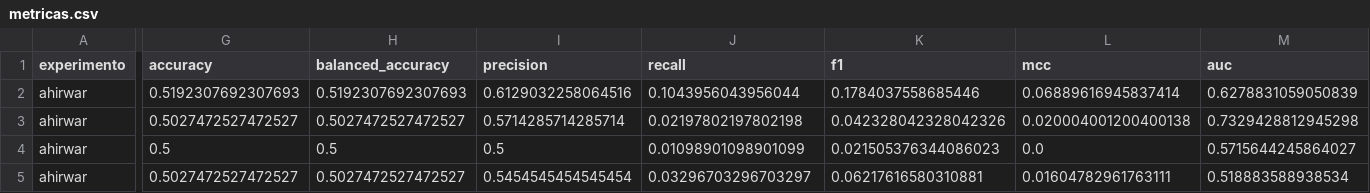
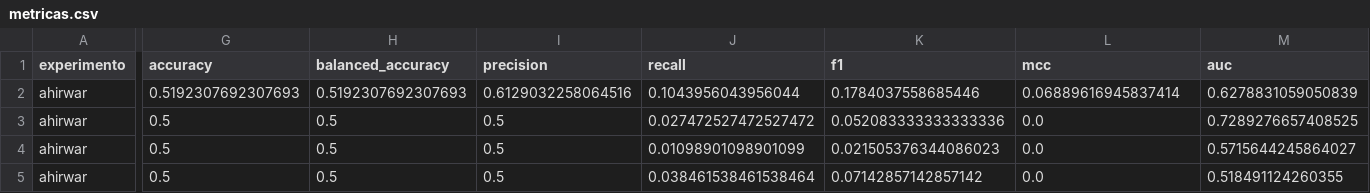
Before and after one commit to TheMagicIAn-creator/mestrado-utfpr, a CSV file: resultados/experimentos/ahirwar/metricas.csv, drawn as a sheet; only a part is shown, gaps mark what is left out; the diff covers the shown part only; the diff names each change by its address in the sheet, - before the commit and + after, or states it on an @@ line.

```diff
--- a/resultados/experimentos/ahirwar/metricas.csv
+++ b/resultados/experimentos/ahirwar/metricas.csv
-G3 (accuracy): 0.5027472527472527
+G3 (accuracy): 0.5
-H3 (balanced_accuracy): 0.5027472527472527
+H3 (balanced_accuracy): 0.5
-I3 (precision): 0.5714285714285714
+I3 (precision): 0.5
-J3 (recall): 0.02197802197802198
+J3 (recall): 0.027472527472527472
-K3 (f1): 0.042328042328042326
+K3 (f1): 0.052083333333333336
-L3 (mcc): 0.020004001200400138
+L3 (mcc): 0.0
-M3 (auc): 0.7329428812945298
+M3 (auc): 0.7289276657408525
-G5 (accuracy): 0.5027472527472527
+G5 (accuracy): 0.5
-H5 (balanced_accuracy): 0.5027472527472527
+H5 (balanced_accuracy): 0.5
-I5 (precision): 0.5454545454545454
+I5 (precision): 0.5
-J5 (recall): 0.03296703296703297
+J5 (recall): 0.038461538461538464
-K5 (f1): 0.06217616580310881
+K5 (f1): 0.07142857142857142
-L5 (mcc): 0.01604782961763111
+L5 (mcc): 0.0
-M5 (auc): 0.518883588938534
+M5 (auc): 0.518491124260355
```
Also changed, not shown: 14 edited cells elsewhere in this file, resultados/experimentos/ibrahim/metricas.csv, resultados/experimentos/sharma/metricas.csv, 26 other files.
